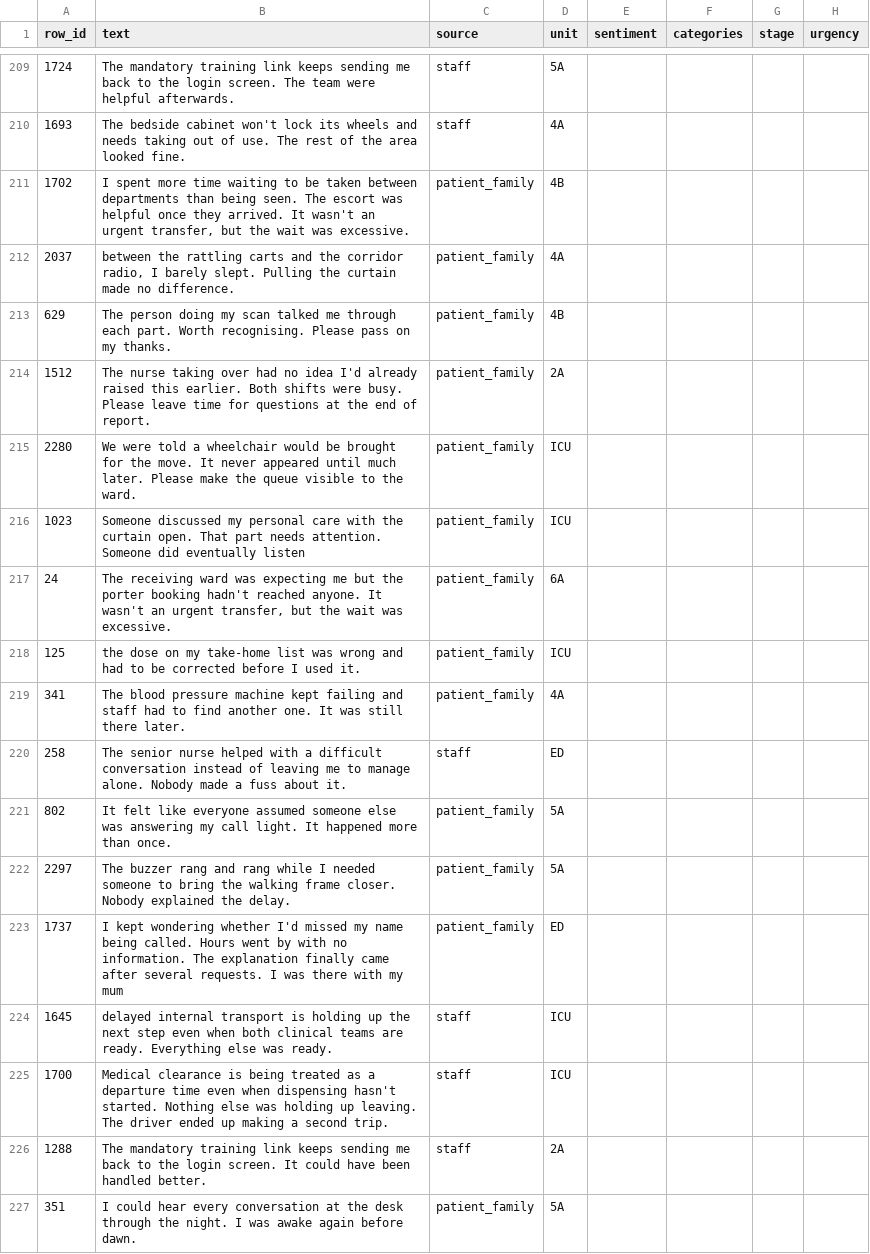
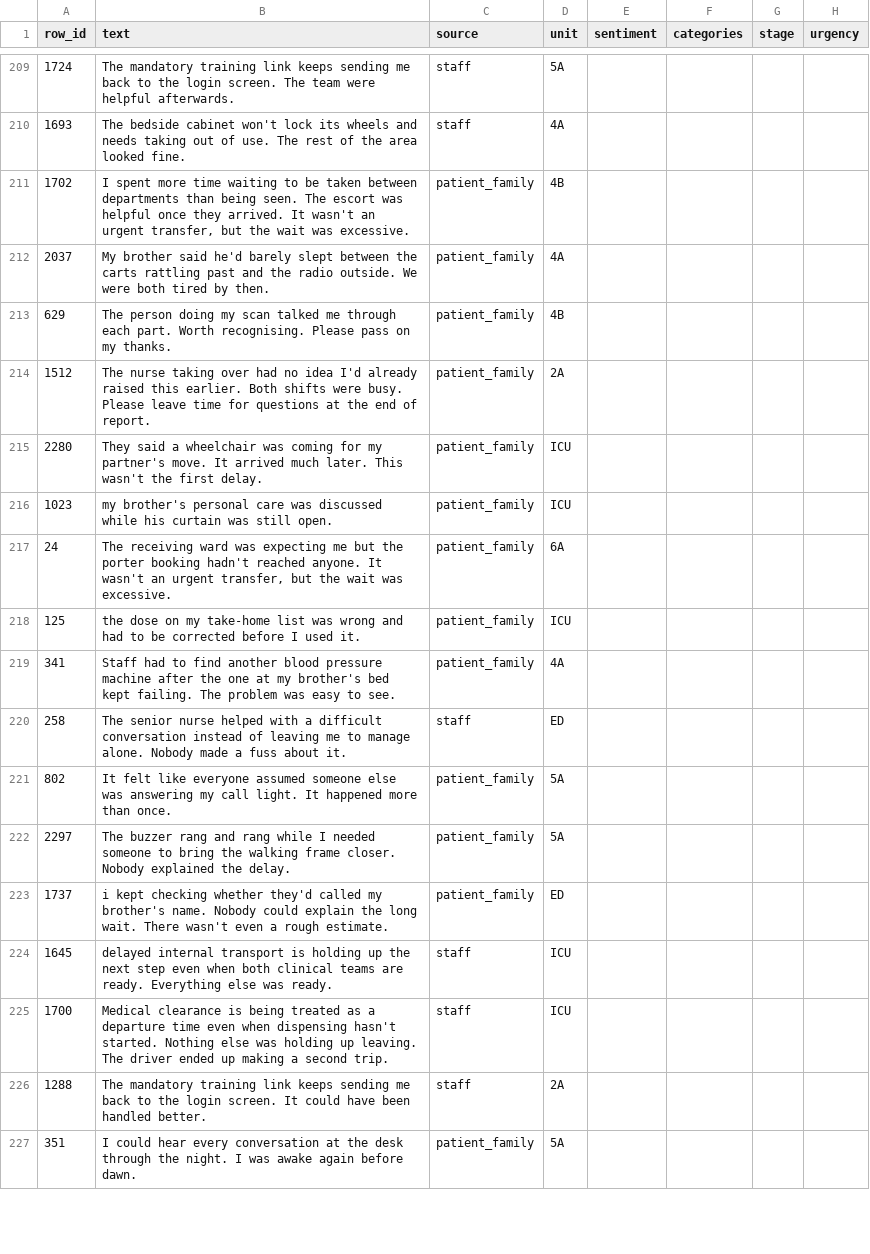
Before and after one commit to comp4310-project/kaizen, a CSV file: reports/bhavya/heldout-300.csv, drawn as a sheet; only a part is shown, gaps mark what is left out; the diff covers the shown part only.

Commit message:
evaluation: record final checks and grouping sensitivity

```diff
--- a/reports/bhavya/heldout-300.csv
+++ b/reports/bhavya/heldout-300.csv
@@ -211,10 +211,10 @@ row_id,text,source,unit,sentiment,categories,stage,urgency
 1702,"I spent more time waiting to be taken between departments than being seen. The escort was helpful once they arrived. It wasn't an urgent transfer, but the wait was excessive.",patient_family,4B,,,,
-2037,"between the rattling carts and the corridor radio, I barely slept. Pulling the curtain made no difference.",patient_family,4A,,,,
+2037,My brother said he'd barely slept between the carts rattling past and the radio outside. We were both tired by then.,patient_family,4A,,,,
 629,The person doing my scan talked me through each part. Worth recognising. Please pass on my thanks.,patient_family,4B,,,,
 1512,The nurse taking over had no idea I'd already raised this earlier. Both shifts were busy. Please leave time for questions at the end of report.,patient_family,2A,,,,
-2280,We were told a wheelchair would be brought for the move. It never appeared until much later. Please make the queue visible to the ward.,patient_family,ICU,,,,
-1023,Someone discussed my personal care with the curtain open. That part needs attention. Someone did eventually listen,patient_family,ICU,,,,
+2280,They said a wheelchair was coming for my partner's move. It arrived much later. This wasn't the first delay.,patient_family,ICU,,,,
+1023,my brother's personal care was discussed while his curtain was still open.,patient_family,ICU,,,,
 24,"The receiving ward was expecting me but the porter booking hadn't reached anyone. It wasn't an urgent transfer, but the wait was excessive.",patient_family,6A,,,,
 125,the dose on my take-home list was wrong and had to be corrected before I used it.,patient_family,ICU,,,,
-341,The blood pressure machine kept failing and staff had to find another one. It was still there later.,patient_family,4A,,,,
+341,Staff had to find another blood pressure machine after the one at my brother's bed kept failing. The problem was easy to see.,patient_family,4A,,,,
 258,The senior nurse helped with a difficult conversation instead of leaving me to manage alone. Nobody made a fuss about it.,staff,ED,,,,
@@ -222,3 +222,3 @@ row_id,text,source,unit,sentiment,categories,stage,urgency
 2297,The buzzer rang and rang while I needed someone to bring the walking frame closer. Nobody explained the delay.,patient_family,5A,,,,
-1737,I kept wondering whether I'd missed my name being called. Hours went by with no information. The explanation finally came after several requests. I was there with my mum,patient_family,ED,,,,
+1737,i kept checking whether they'd called my brother's name. Nobody could explain the long wait. There wasn't even a rough estimate.,patient_family,ED,,,,
 1645,delayed internal transport is holding up the next step even when both clinical teams are ready. Everything else was ready.,staff,ICU,,,,
```
Also changed, not shown: 106 edited cells elsewhere in this file, reports/bhavya/calibration-100.csv, reports/bhavya/issues-to-rate.csv, 8 other files.
